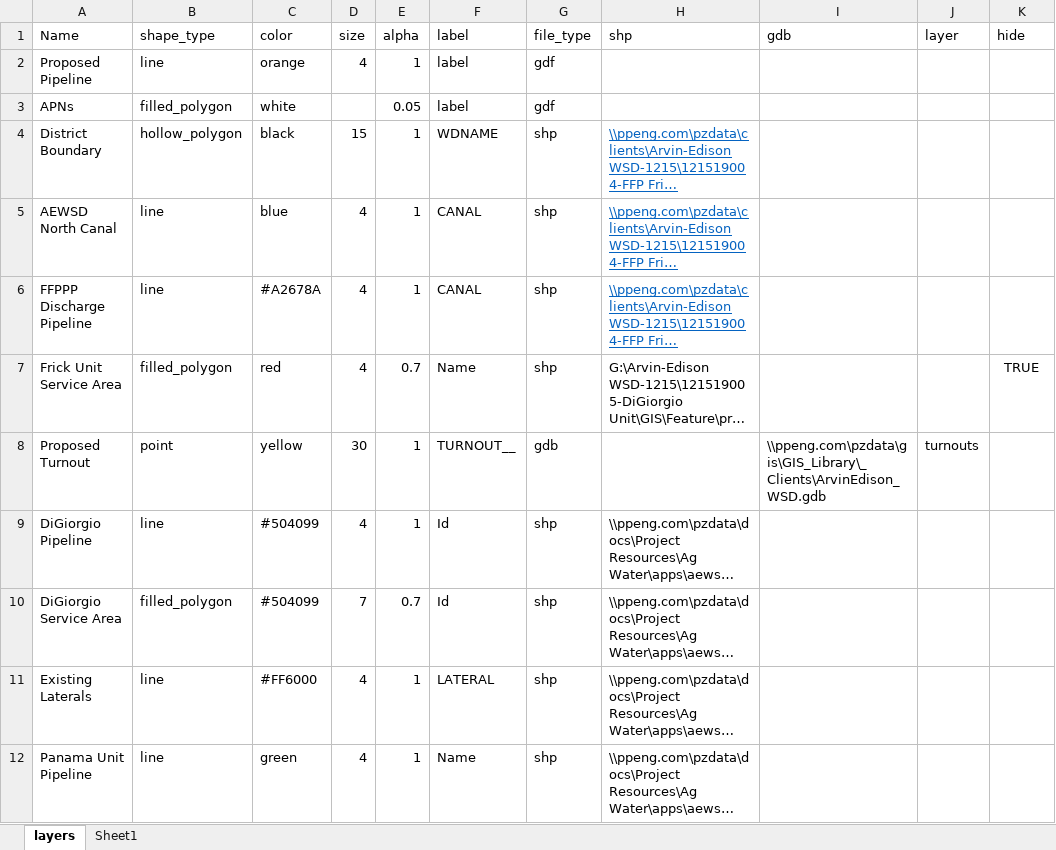
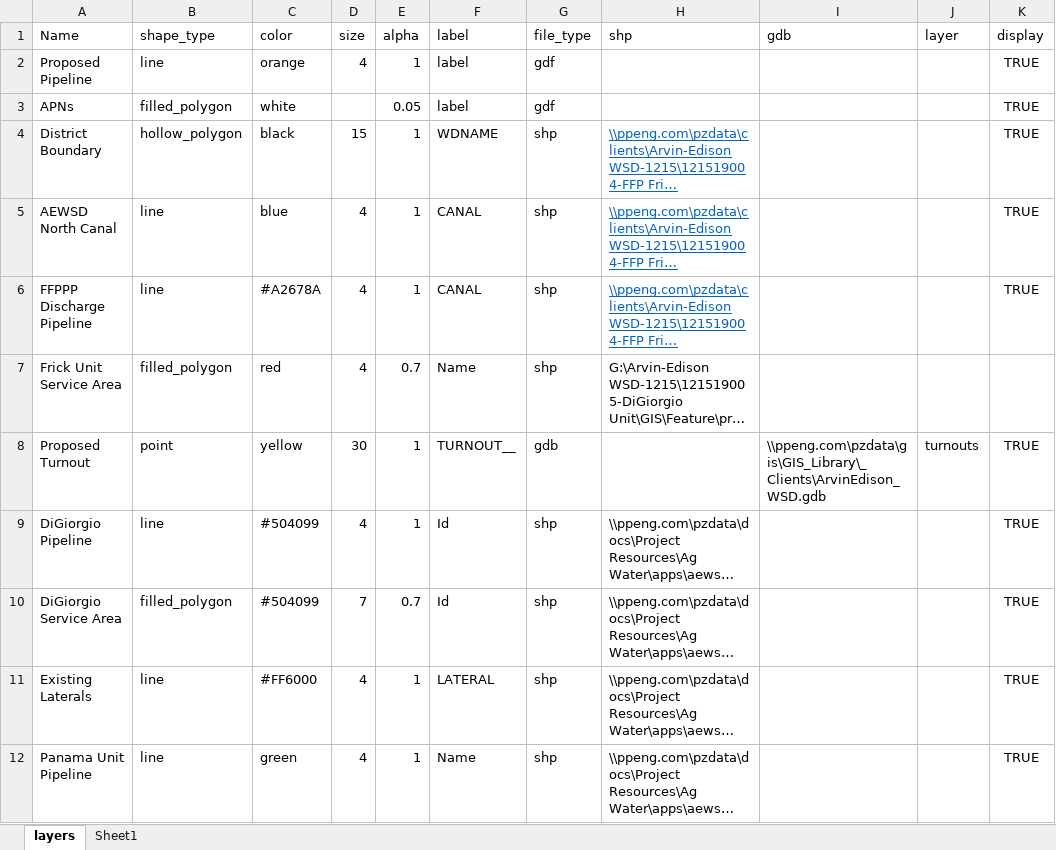
Before and after one commit to Lyndon-0/mndot_anomaly_detection, an Excel workbook: data/config.xlsx, sheet layers, drawn as a sheet; only a part is shown; long unchanged cells end in …; values as stored, in another font and other column widths than the file's, no borders; table styles not drawn; the diff covers the shown part only; the diff names each change by its address in the sheet, - before the commit and + after, or states it on an @@ line.

```diff
--- a/data/config.xlsx (sheet layers)
+++ b/data/config.xlsx (sheet layers)
-K1: hide
+K1: display
-K2:K6 (display): (empty)
+K2:K6 (display): TRUE
-K7 (display): TRUE
+K7 (display): (empty)
-K8:K12 (display): (empty)
+K8:K12 (display): TRUE
```
Also changed, not shown: 3 added rows and 8 edited cells elsewhere in this sheet, 6 other files.
